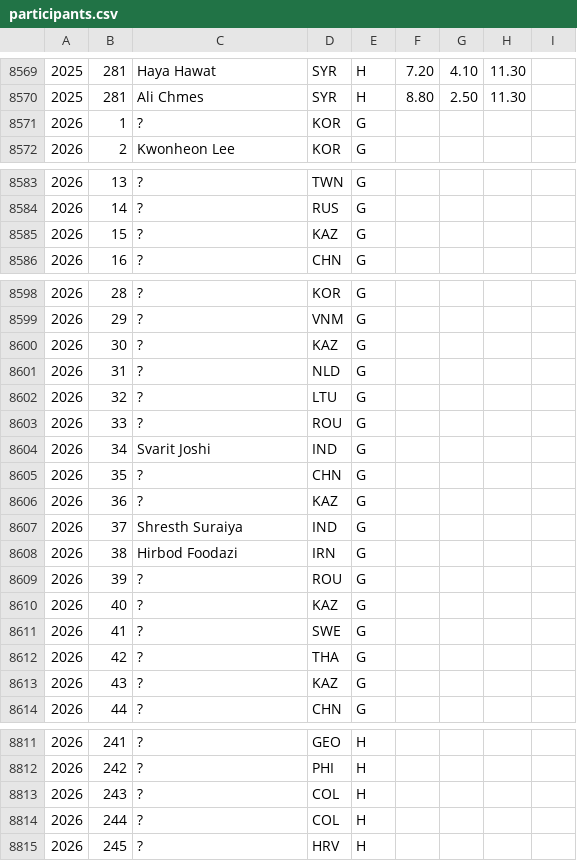
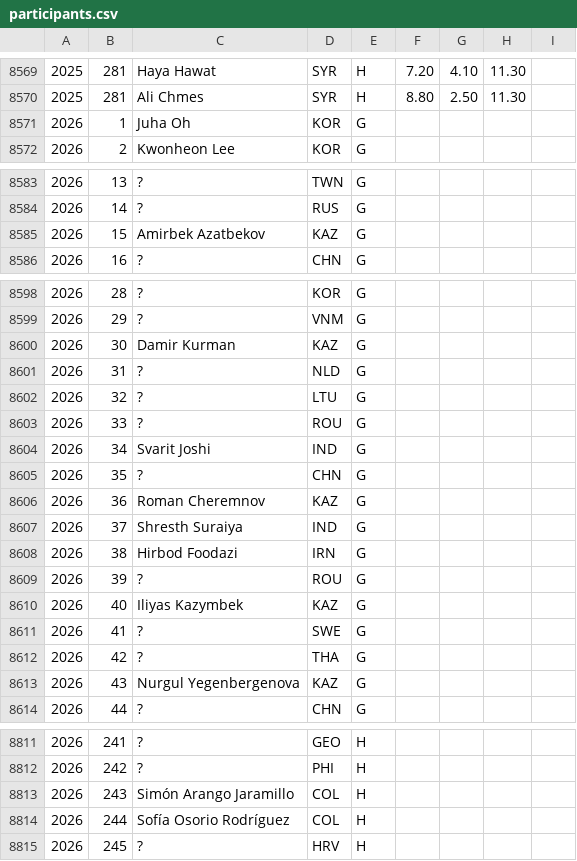
Before and after one commit to abeakkas/ipho-unofficial.org, a CSV file: src/database/participants.csv, drawn as a sheet; only a part is shown, gaps mark what is left out; the diff covers the shown part only.

```diff
--- a/src/database/participants.csv
+++ b/src/database/participants.csv
@@ -8570,3 +8570,3 @@
 2025,281,Ali Chmes,SYR,H,8.80,2.50,11.30,
-2026,1,?,KOR,G,,,,
+2026,1,Juha Oh,KOR,G,,,,
 2026,2,Kwonheon Lee,KOR,G,,,,
@@ -8584,3 +8584,3 @@
 2026,14,?,RUS,G,,,,
-2026,15,?,KAZ,G,,,,
+2026,15,Amirbek Azatbekov,KAZ,G,,,,
 2026,16,?,CHN,G,,,,
@@ -8599,3 +8599,3 @@
 2026,29,?,VNM,G,,,,
-2026,30,?,KAZ,G,,,,
+2026,30,Damir Kurman,KAZ,G,,,,
 2026,31,?,NLD,G,,,,
@@ -8605,3 +8605,3 @@
 2026,35,?,CHN,G,,,,
-2026,36,?,KAZ,G,,,,
+2026,36,Roman Cheremnov ,KAZ,G,,,,
 2026,37,Shresth Suraiya,IND,G,,,,
@@ -8609,6 +8609,6 @@
 2026,39,?,ROU,G,,,,
-2026,40,?,KAZ,G,,,,
+2026,40,Iliyas Kazymbek,KAZ,G,,,,
 2026,41,?,SWE,G,,,,
 2026,42,?,THA,G,,,,
-2026,43,?,KAZ,G,,,,
+2026,43,Nurgul Yegenbergenova,KAZ,G,,,,
 2026,44,?,CHN,G,,,,
@@ -8812,4 +8812,4 @@
 2026,242,?,PHI,H,,,,
-2026,243,?,COL,H,,,,
-2026,244,?,COL,H,,,,
+2026,243,Simón Arango Jaramillo,COL,H,,,,
+2026,244,Sofía Osorio Rodríguez,COL,H,,,,
 2026,245,?,HRV,H,,,,
```
Also changed, not shown: 2 edited cells elsewhere in this file, search/participants.csv, 4 other files.
